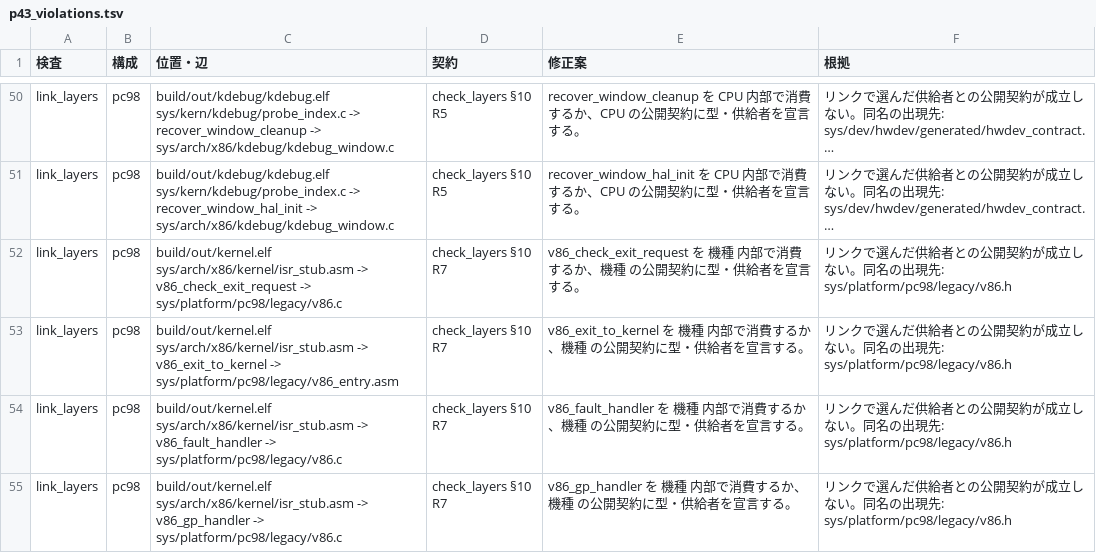
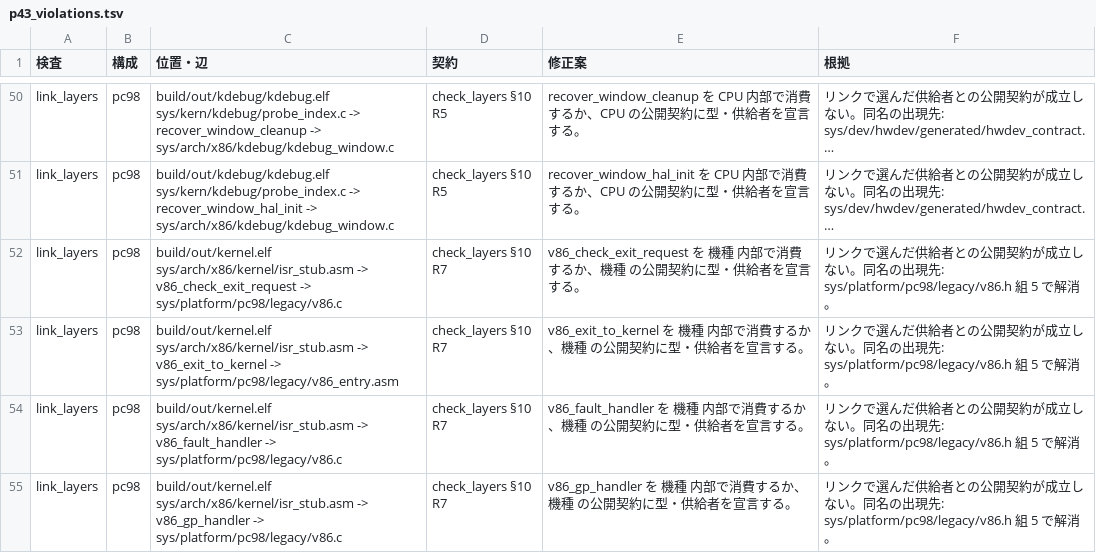
Before and after one commit to ske-studio/os32-v3, a TSV file: docs/tasks/restructure/data/p43_violations.tsv, drawn as a sheet; only a part is shown, gaps mark what is left out; long unchanged cells end in …; the diff covers the shown part only; the diff names each change by its address in the sheet, - before the commit and + after, or states it on an @@ line.

```diff
--- a/docs/tasks/restructure/data/p43_violations.tsv
+++ b/docs/tasks/restructure/data/p43_violations.tsv
-F52:F55 (根拠): …現先: sys/platform/pc98/legacy/v86.h
+F52:F55 (根拠): …現先: sys/platform/pc98/legacy/v86.h 組 5 で解消。
```
Also changed, not shown: 6 edited cells elsewhere in this file, 25 other files.
